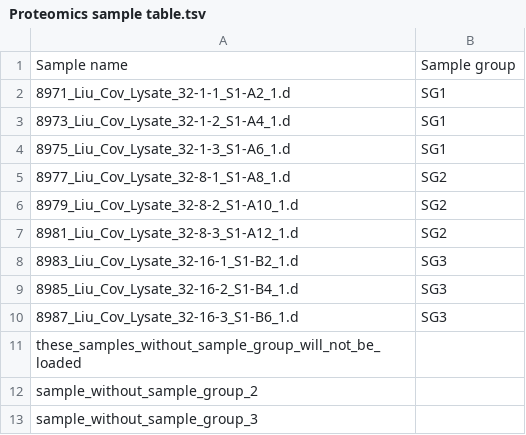
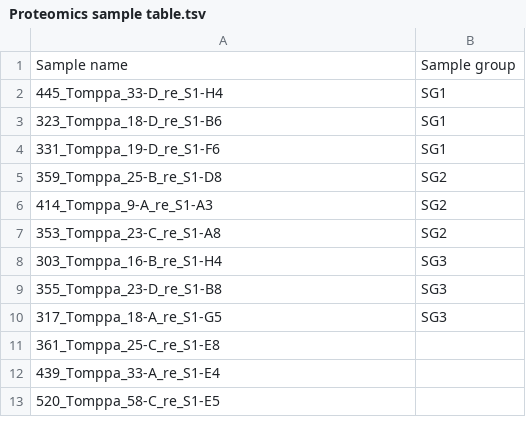
Before and after one commit to varjolab/ProteoGyver, a TSV file: app/data/PG example files/Proteomics sample table.tsv, drawn as a sheet.

```diff
--- a/app/data/PG example files/Proteomics sample table.tsv
+++ b/app/data/PG example files/Proteomics sample table.tsv
@@ -1,13 +1,13 @@
 Sample name	Sample group
-8971_Liu_Cov_Lysate_32-1-1_S1-A2_1.d	SG1
-8973_Liu_Cov_Lysate_32-1-2_S1-A4_1.d	SG1
-8975_Liu_Cov_Lysate_32-1-3_S1-A6_1.d	SG1
-8977_Liu_Cov_Lysate_32-8-1_S1-A8_1.d	SG2
-8979_Liu_Cov_Lysate_32-8-2_S1-A10_1.d	SG2
-8981_Liu_Cov_Lysate_32-8-3_S1-A12_1.d	SG2
-8983_Liu_Cov_Lysate_32-16-1_S1-B2_1.d	SG3
-8985_Liu_Cov_Lysate_32-16-2_S1-B4_1.d	SG3
-8987_Liu_Cov_Lysate_32-16-3_S1-B6_1.d	SG3
-these_samples_without_sample_group_will_not_be_loaded	
-sample_without_sample_group_2	
-sample_without_sample_group_3	
+445_Tomppa_33-D_re_S1-H4	SG1
+323_Tomppa_18-D_re_S1-B6	SG1
+331_Tomppa_19-D_re_S1-F6	SG1
+359_Tomppa_25-B_re_S1-D8	SG2
+414_Tomppa_9-A_re_S1-A3	SG2
+353_Tomppa_23-C_re_S1-A8	SG2
+303_Tomppa_16-B_re_S1-H4	SG3
+355_Tomppa_23-D_re_S1-B8	SG3
+317_Tomppa_18-A_re_S1-G5	SG3
+361_Tomppa_25-C_re_S1-E8	
+439_Tomppa_33-A_re_S1-E4	
+520_Tomppa_58-C_re_S1-E5	
```
Also changed, not shown: app/data/PG example files/Interactomics sample table.tsv, 9 other files.
